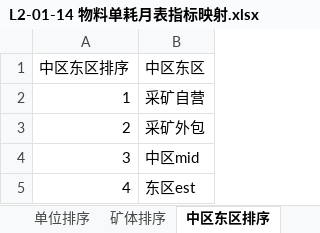
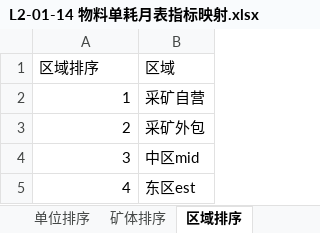
Before and after one commit to jevonzhu2008-star/L2-data-platform, an Excel workbook: deliverables/mappings/L2-01-14 物料单耗月表指标映射.xlsx, sheet 区域排序, drawn as a sheet; values as stored, in another font and other column widths than the file's, no borders; removed rows and columns are numbered as before the commit, all else as after; the diff names each change by its address in the sheet, - before the commit and + after, or states it on an @@ line.

```diff
--- a/deliverables/mappings/L2-01-14 物料单耗月表指标映射.xlsx (sheet 区域排序)
+++ b/deliverables/mappings/L2-01-14 物料单耗月表指标映射.xlsx (sheet 区域排序)
-sheet tab: 中区东区排序
+sheet tab: 区域排序
-row 1: 中区东区排序 | 中区东区
+row 1: 区域排序 | 区域
```
Also changed, not shown: deliverables/mappings/L2-01-25 工序成本完成情况指标映射.xlsx, deliverables/mappings/L2-03-06 矿石成本分析指标映射.xlsx, 6 other files.
